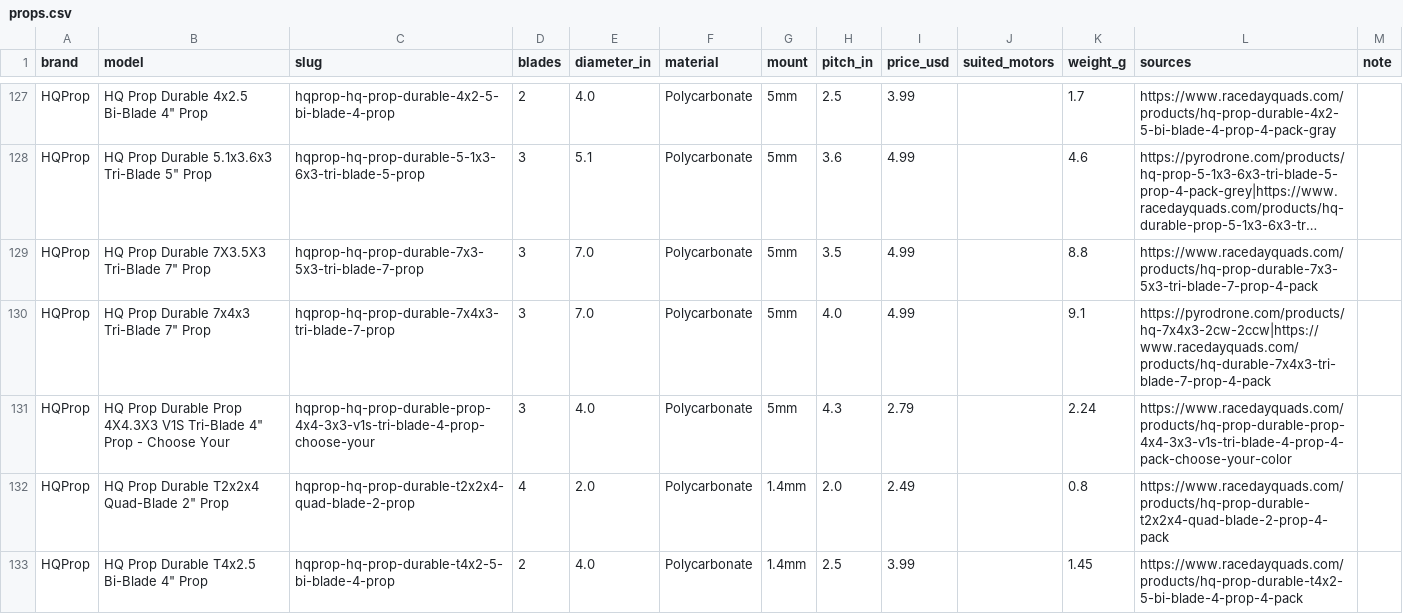
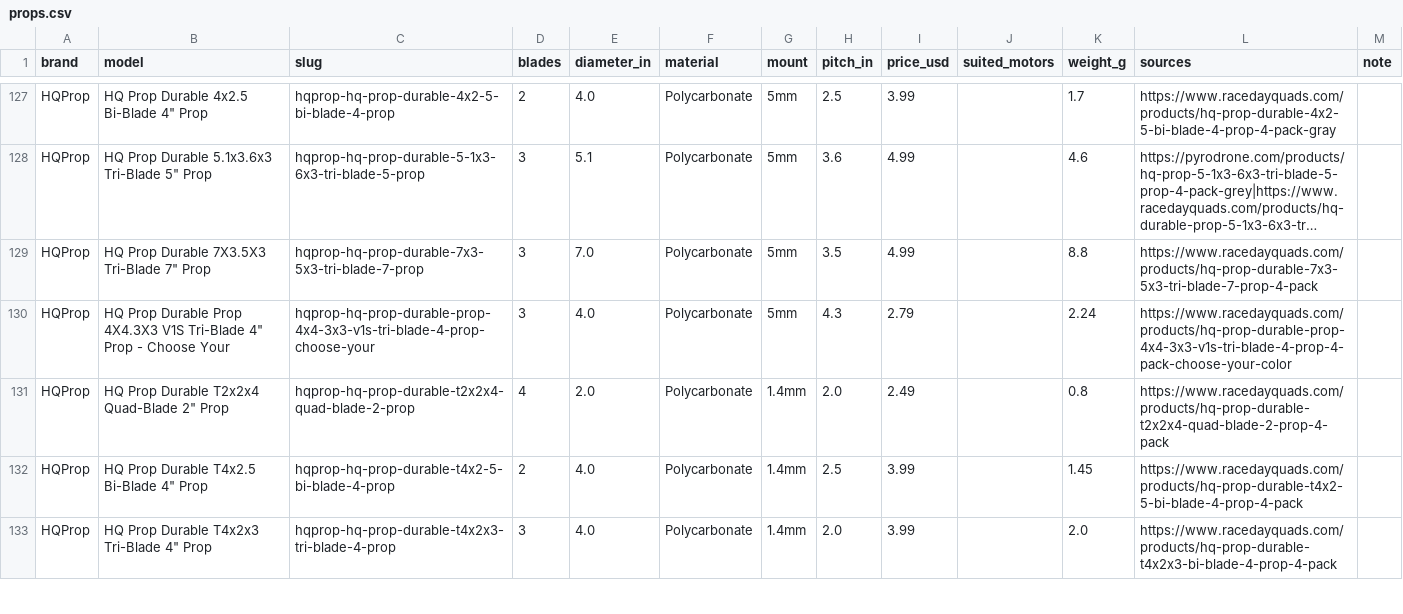
Before and after one commit to fpvdb/fpv-db-data, a CSV file: props.csv, drawn as a sheet; only a part is shown, gaps mark what is left out; the shorter side is filled out with more unchanged rows; long unchanged cells end in …; the diff names each change by its address in the sheet, - before the commit and + after, or states it on an @@ line.

Commit message:
Dataset export 2026-10-05

```diff
--- a/props.csv
+++ b/props.csv
-row 130: HQProp | HQ Prop Durable 7x4x3 Tri-Blade 7" Prop | hqprop-hq-prop-durable-7x4x3-tri-blade-7-prop | 3 | 7.0 | Polycarbonate | 5mm | 4.0 | 4.99 |  | 9.1 | https://pyrodrone.com/products/hq-7x4x3-2cw-2ccw|https://www.racedayquads.com/products/hq-durable-7x4x3-tri-blade-7-prop-4-pack
```
Also changed, not shown: 9 other files.
